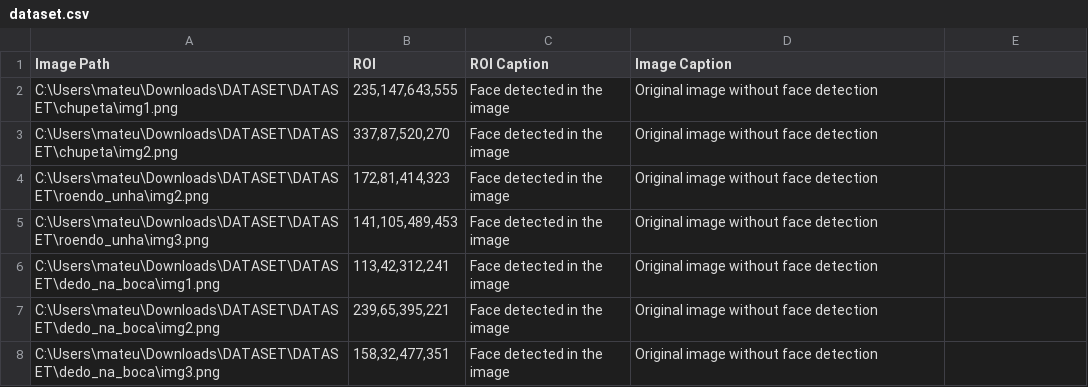
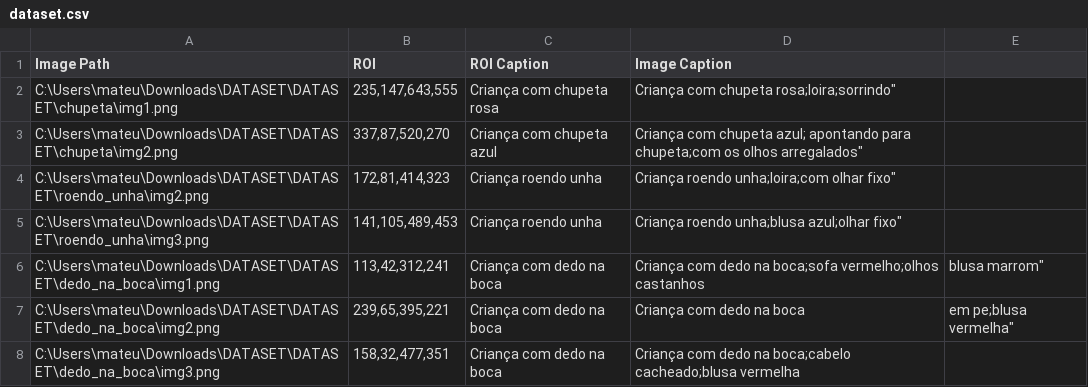
Before and after one commit to MateusSilva12/teste, a CSV file: dataset.csv, drawn as a sheet.

Commit message:
teste

```diff
--- a/dataset.csv
+++ b/dataset.csv
@@ -1,8 +1,8 @@
 Image Path,ROI,ROI Caption,Image Caption
-C:\Users\mateu\Downloads\DATASET\DATASET\chupeta\img1.png,"235,147,643,555",Face detected in the image,Original image without face detection
-C:\Users\mateu\Downloads\DATASET\DATASET\chupeta\img2.png,"337,87,520,270",Face detected in the image,Original image without face detection
-C:\Users\mateu\Downloads\DATASET\DATASET\roendo_unha\img2.png,"172,81,414,323",Face detected in the image,Original image without face detection
-C:\Users\mateu\Downloads\DATASET\DATASET\roendo_unha\img3.png,"141,105,489,453",Face detected in the image,Original image without face detection
-C:\Users\mateu\Downloads\DATASET\DATASET\dedo_na_boca\img1.png,"113,42,312,241",Face detected in the image,Original image without face detection
-C:\Users\mateu\Downloads\DATASET\DATASET\dedo_na_boca\img2.png,"239,65,395,221",Face detected in the image,Original image without face detection
-C:\Users\mateu\Downloads\DATASET\DATASET\dedo_na_boca\img3.png,"158,32,477,351",Face detected in the image,Original image without face detection
+C:\Users\mateu\Downloads\DATASET\DATASET\chupeta\img1.png,"235,147,643,555",Criança com chupeta rosa,Criança com chupeta rosa;loira;sorrindo"
+C:\Users\mateu\Downloads\DATASET\DATASET\chupeta\img2.png,"337,87,520,270",Criança com chupeta azul,Criança com chupeta azul; apontando para chupeta;com os olhos arregalados"
+C:\Users\mateu\Downloads\DATASET\DATASET\roendo_unha\img2.png,"172,81,414,323",Criança roendo unha,Criança roendo unha;loira;com olhar fixo"
+C:\Users\mateu\Downloads\DATASET\DATASET\roendo_unha\img3.png,"141,105,489,453",Criança roendo unha,Criança roendo unha;blusa azul;olhar fixo"
+C:\Users\mateu\Downloads\DATASET\DATASET\dedo_na_boca\img1.png,"113,42,312,241",Criança com dedo na boca,Criança com dedo na boca;sofa vermelho;olhos castanhos,blusa marrom"
+C:\Users\mateu\Downloads\DATASET\DATASET\dedo_na_boca\img2.png,"239,65,395,221",Criança com dedo na boca,Criança com dedo na boca,em pe;blusa vermelha"
+C:\Users\mateu\Downloads\DATASET\DATASET\dedo_na_boca\img3.png,"158,32,477,351",Criança com dedo na boca,Criança com dedo na boca;cabelo cacheado;blusa vermelha
```
